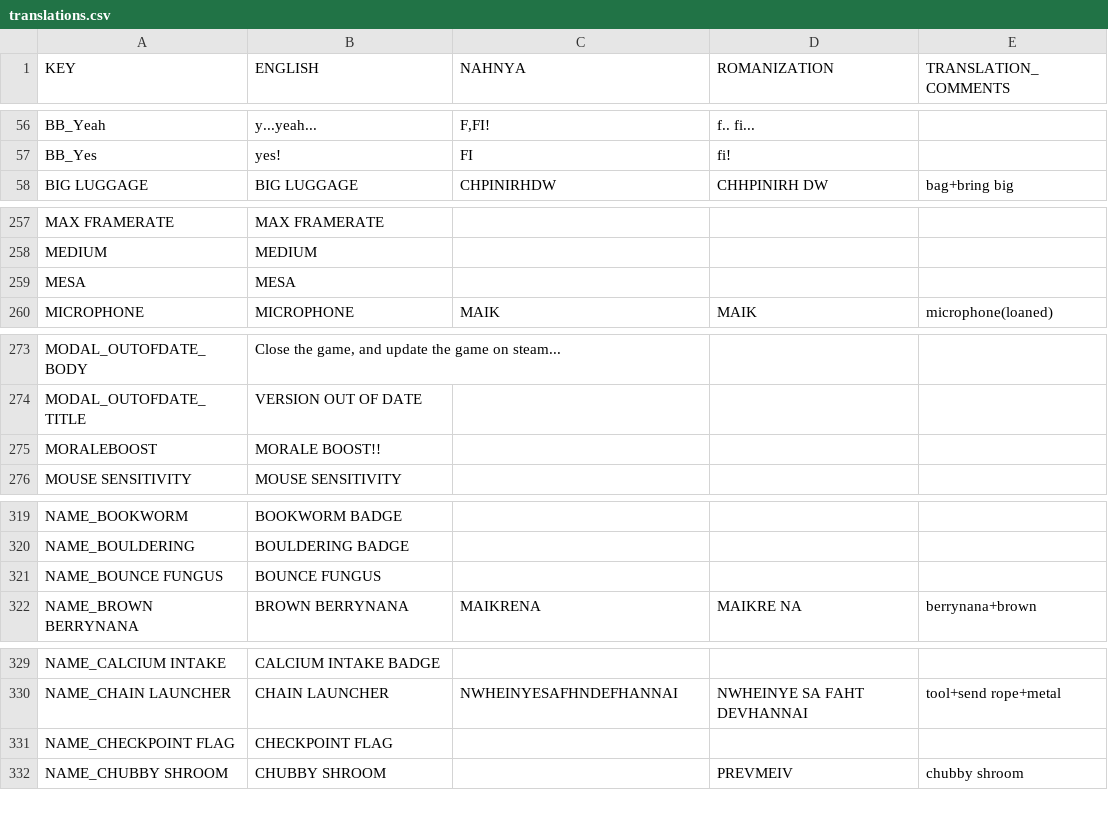
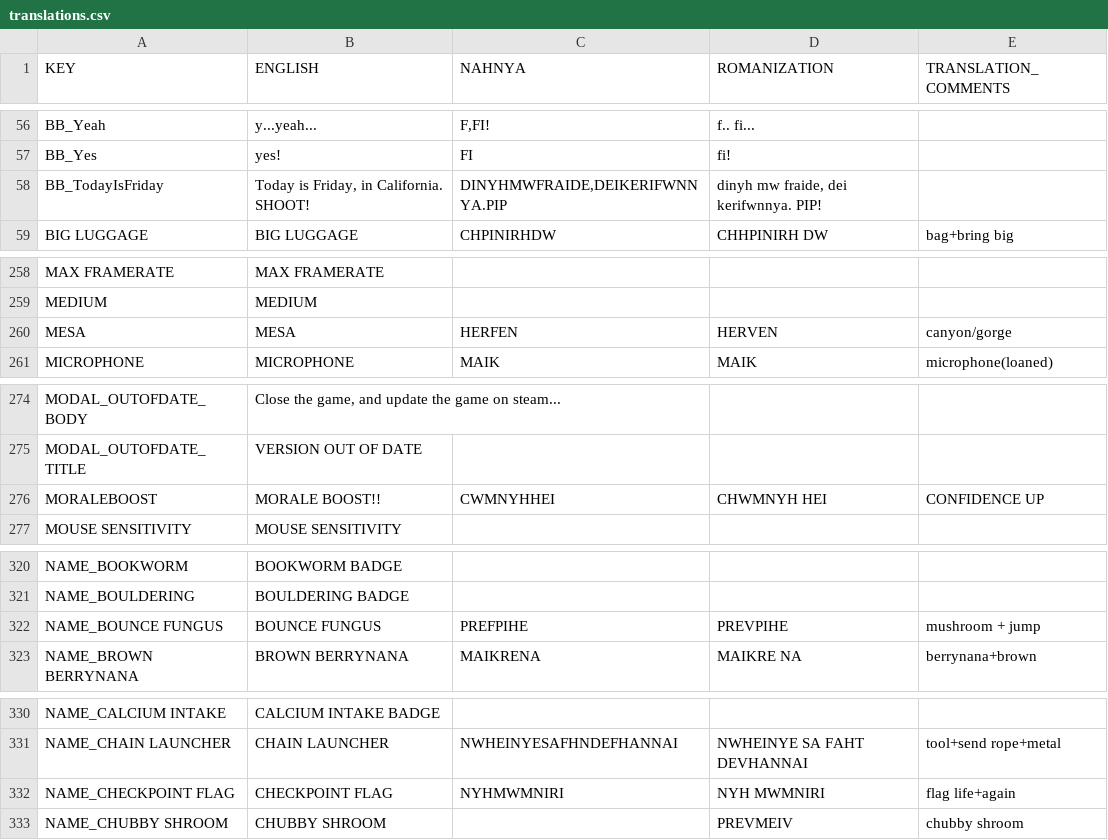
Before and after one commit to Beyley/PeakNeptunian, a CSV file: src/PeakNeptunian/translations.csv, drawn as a sheet; only a part is shown, gaps mark what is left out; the diff covers the shown part only.

Commit message:
More localizations + today is friday in california

```diff
--- a/src/PeakNeptunian/translations.csv
+++ b/src/PeakNeptunian/translations.csv
@@ -57,2 +57,3 @@ BB_Yeah,y...yeah...,"F,FI!",f.. fi...,
 BB_Yes,yes!,FI,fi!,
+BB_TodayIsFriday,"Today is Friday, in California. SHOOT!","DINYHMWFRAIDE,DEIKERIFWNNYA.PIP","dinyh mw fraide, dei kerifwnnya. PIP!",
 BIG LUGGAGE,BIG LUGGAGE,CHPINIRHDW,CHHPINIRH DW,bag+bring big
@@ -258,3 +259,3 @@ MAX FRAMERATE,MAX FRAMERATE,,,
 MEDIUM,MEDIUM,,,
-MESA,MESA,,,
+MESA,MESA,HERFEN,HERVEN,canyon/gorge
 MICROPHONE,MICROPHONE,MAIK,MAIK,microphone(loaned)
@@ -274,3 +275,3 @@ MODAL_OUTOFDATE_BODY,"Close the game, and update the game on steam...",,,
 MODAL_OUTOFDATE_TITLE,VERSION OUT OF DATE,,,
-MORALEBOOST,MORALE BOOST!!,,,
+MORALEBOOST,MORALE BOOST!!,CWMNYHHEI,CHWMNYH HEI,CONFIDENCE UP
 MOUSE SENSITIVITY,MOUSE SENSITIVITY,,,
@@ -320,3 +321,3 @@ NAME_BOOKWORM,BOOKWORM BADGE,,,
 NAME_BOULDERING,BOULDERING BADGE,,,
-NAME_BOUNCE FUNGUS,BOUNCE FUNGUS,,,
+NAME_BOUNCE FUNGUS,BOUNCE FUNGUS,PREFPIHE,PREVPIHE,mushroom + jump
 NAME_BROWN BERRYNANA,BROWN BERRYNANA,MAIKRENA,MAIKRE NA,berrynana+brown
@@ -330,3 +331,3 @@ NAME_CALCIUM INTAKE,CALCIUM INTAKE BADGE,,,
 NAME_CHAIN LAUNCHER,CHAIN LAUNCHER,NWHEINYESAFHNDEFHANNAI,NWHEINYE SA FAHT DEVHANNAI,tool+send rope+metal
-NAME_CHECKPOINT FLAG,CHECKPOINT FLAG,,,
+NAME_CHECKPOINT FLAG,CHECKPOINT FLAG,NYHMWMNIRI,NYH MWMNIRI,flag life+again
 NAME_CHUBBY SHROOM,CHUBBY SHROOM,,PREVMEIV,chubby shroom
```
Also changed, not shown: 8 edited cells elsewhere in this file, 4 other files.
